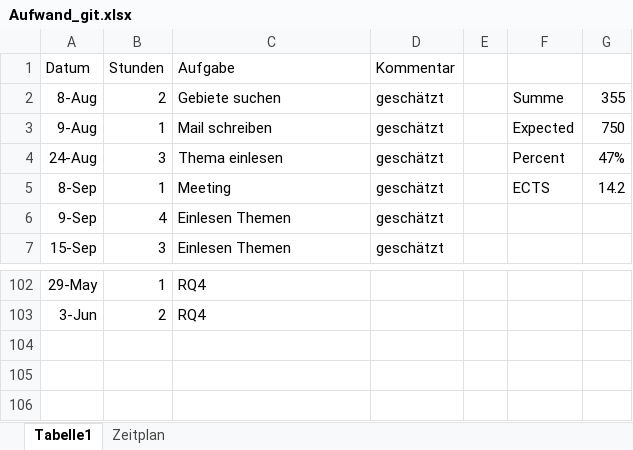
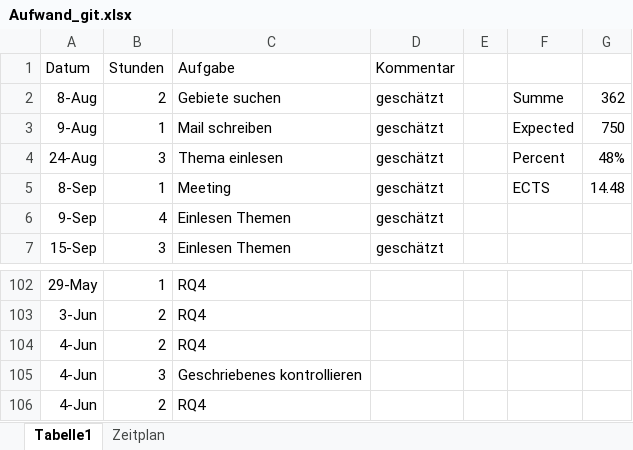
Before and after one commit to Eva0410/QseEvolvingKg, an Excel workbook: QseEvolvingKgWebApp/notes/Aufwand_git.xlsx, sheet Tabelle1, drawn as a sheet; only a part is shown, gaps mark what is left out; values as stored, in another font and other column widths than the file's, no borders; the diff names each change by its address in the sheet, - before the commit and + after, or states it on an @@ line.

```diff
--- a/QseEvolvingKgWebApp/notes/Aufwand_git.xlsx (sheet Tabelle1)
+++ b/QseEvolvingKgWebApp/notes/Aufwand_git.xlsx (sheet Tabelle1)
-G2: 355
+G2: 362
-G4: 47%
+G4: 48%
-G5: 14.2
+G5: 14.48
+row 104: 4-Jun | 2 | RQ4
+row 105: 4-Jun | 3 | Geschriebenes kontrollieren
+row 106: 4-Jun | 2 | RQ4
```
Also changed, not shown: 9 other files.
